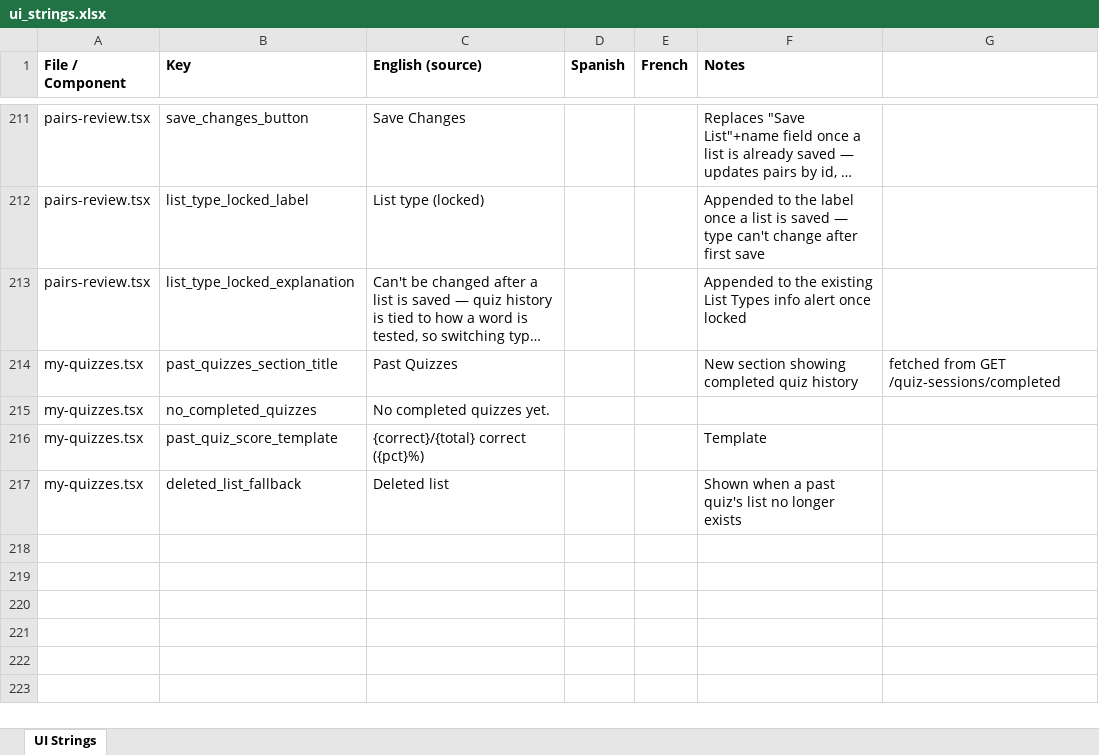
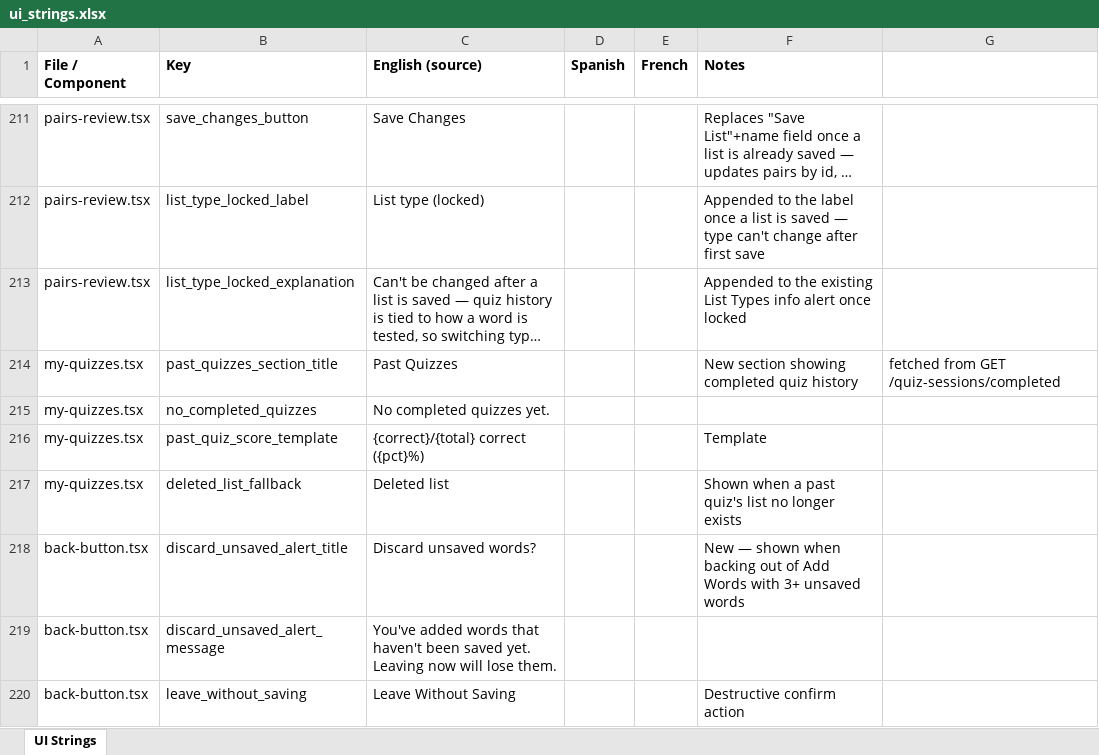
Before and after one commit to roycefum/langreps-app, an Excel workbook: localization/ui_strings.xlsx, sheet UI Strings, drawn as a sheet; only a part is shown, gaps mark what is left out; long unchanged cells end in …; values as stored, in another font and other column widths than the file's, no borders; the diff names each change by its address in the sheet, - before the commit and + after, or states it on an @@ line.

Commit message:
Confirm before discarding 3+ unsaved manually-added words
BackButton gains an optional confirmLeave prop — Add Words passes
one that fires when there's no savedListId yet (a fresh, never-saved
list) and 3+ pairs have been added, showing an Alert before actually
navigating away. Other screens' BackButton usage is unaffected
(confirmLeave omitted = navigates straight through, same as before).

```diff
--- a/localization/ui_strings.xlsx (sheet UI Strings)
+++ b/localization/ui_strings.xlsx (sheet UI Strings)
+row 218: back-button.tsx | discard_unsaved_alert_title | Discard unsaved words? |  |  | New — shown when backing out of Add Words with 3+ unsaved words
+row 219: back-button.tsx | discard_unsaved_alert_message | You've added words that haven't been saved yet. Leaving now will lose them.
+row 220: back-button.tsx | leave_without_saving | Leave Without Saving |  |  | Destructive confirm action
```
Also changed, not shown: 3 other files.
